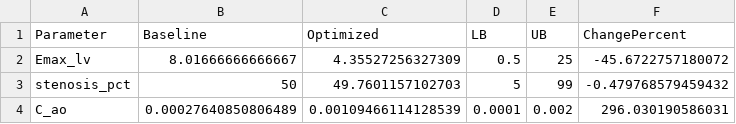
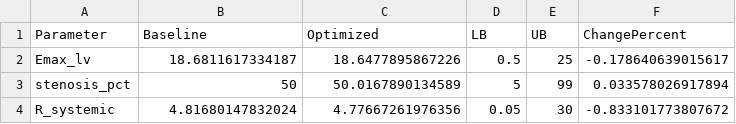
Before and after one commit to beanjeans/LPM-PDA, a CSV file: pda_lpm_patient 3/results/optimization/optimized_parameters.csv, drawn as a sheet.

```diff
--- a/pda_lpm_patient 3/results/optimization/optimized_parameters.csv
+++ b/pda_lpm_patient 3/results/optimization/optimized_parameters.csv
@@ -1,4 +1,4 @@
 Parameter,Baseline,Optimized,LB,UB,ChangePercent
-Emax_lv,8.01666666666667,4.35527256327309,0.5,25,-45.6722757180072
-stenosis_pct,50,49.7601157102703,5,99,-0.479768579459432
-C_ao,0.00027640850806489,0.00109466114128539,0.0001,0.002,296.030190586031
+Emax_lv,18.6811617334187,18.6477895867226,0.5,25,-0.178640639015617
+stenosis_pct,50,50.0167890134589,5,99,0.033578026917894
+R_systemic,4.81680147832024,4.77667261976356,0.05,30,-0.833101773807672
```
Also changed, not shown: pda_lpm_patient 3/results/optimization/objective_history.csv, 8 other files.
